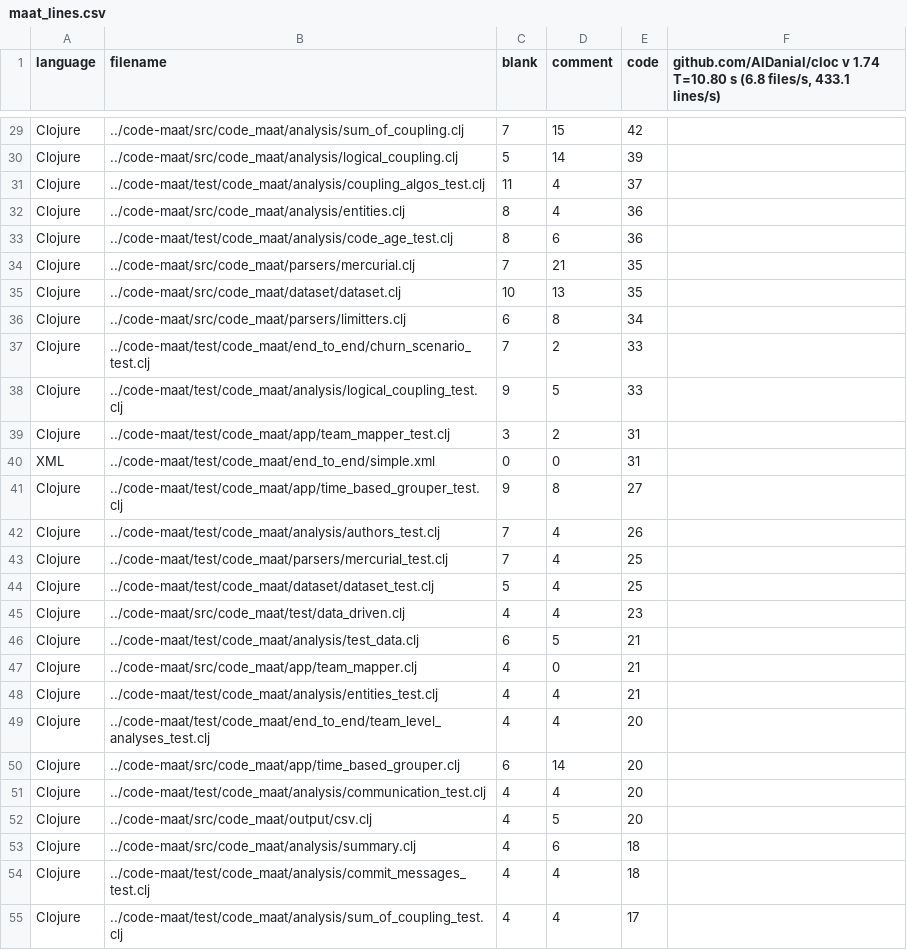
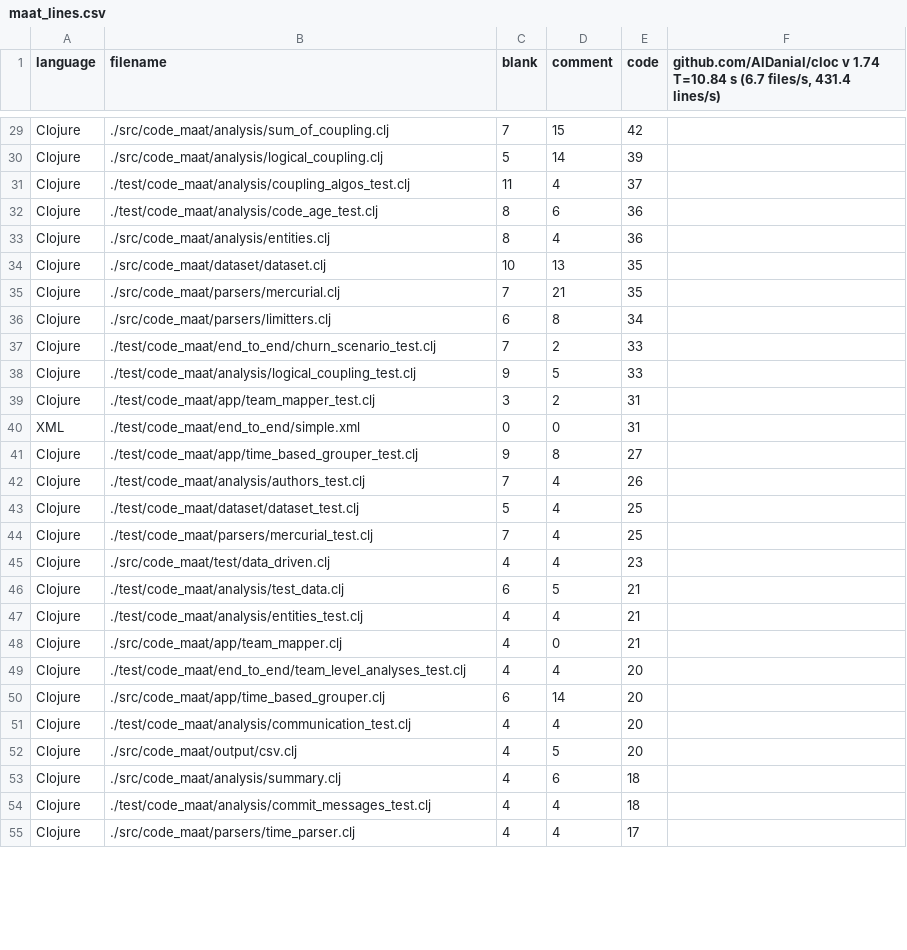
Before and after one commit to kliph/your-code-as-a-crime-scene, a CSV file: maat_lines.csv, drawn as a sheet; only a part is shown, gaps mark what is left out; removed rows and columns are numbered as before the commit, all else as after; the diff covers the shown part only; the diff names each change by its address in the sheet, - before the commit and + after, or states it on an @@ line.

Commit message:
Change how complexity analysis is done to ensure similar filenames
- Different filenames for frequencies and lines silent failures in the
  python script

```diff
--- a/maat_lines.csv
+++ b/maat_lines.csv
-F1: …v 1.74 T=10.80 s (6.8 files/s, 433.1 lines/s)
+F1: …v 1.74 T=10.84 s (6.7 files/s, 431.4 lines/s)
-B29 (filename): ../code-maat/src/code_maat/analysis/sum_of_coupling.clj
+B29 (filename): ./src/code_maat/analysis/sum_of_coupling.clj
-B30 (filename): ../code-maat/src/code_maat/analysis/logical_coupling.clj
+B30 (filename): ./src/code_maat/analysis/logical_coupling.clj
-B31 (filename): ../code-maat/test/code_maat/analysis/coupling_algos_test.clj
+B31 (filename): ./test/code_maat/analysis/coupling_algos_test.clj
-row 32: Clojure | ../code-maat/src/code_maat/analysis/entities.clj | 8 | 4 | 36
-B32 (filename): ../code-maat/test/code_maat/analysis/code_age_test.clj
+B32 (filename): ./test/code_maat/analysis/code_age_test.clj
+row 33: Clojure | ./src/code_maat/analysis/entities.clj | 8 | 4 | 36
+row 34: Clojure | ./src/code_maat/dataset/dataset.clj | 10 | 13 | 35
-B35 (filename): ../code-maat/src/code_maat/parsers/mercurial.clj
+B35 (filename): ./src/code_maat/parsers/mercurial.clj
-row 35: Clojure | ../code-maat/src/code_maat/dataset/dataset.clj | 10 | 13 | 35
-B36 (filename): ../code-maat/src/code_maat/parsers/limitters.clj
+B36 (filename): ./src/code_maat/parsers/limitters.clj
-B37 (filename): ../code-maat/test/code_maat/end_to_end/churn_scenario_test.clj
+B37 (filename): ./test/code_maat/end_to_end/churn_scenario_test.clj
-B38 (filename): ../code-maat/test/code_maat/analysis/logical_coupling_test.clj
+B38 (filename): ./test/code_maat/analysis/logical_coupling_test.clj
-B39 (filename): ../code-maat/test/code_maat/app/team_mapper_test.clj
+B39 (filename): ./test/code_maat/app/team_mapper_test.clj
-B40 (filename): ../code-maat/test/code_maat/end_to_end/simple.xml
+B40 (filename): ./test/code_maat/end_to_end/simple.xml
-B41 (filename): ../code-maat/test/code_maat/app/time_based_grouper_test.clj
+B41 (filename): ./test/code_maat/app/time_based_grouper_test.clj
-B42 (filename): ../code-maat/test/code_maat/analysis/authors_test.clj
+B42 (filename): ./test/code_maat/analysis/authors_test.clj
+row 43: Clojure | ./test/code_maat/dataset/dataset_test.clj | 5 | 4 | 25
-B44 (filename): ../code-maat/test/code_maat/parsers/mercurial_test.clj
+B44 (filename): ./test/code_maat/parsers/mercurial_test.clj
-row 44: Clojure | ../code-maat/test/code_maat/dataset/dataset_test.clj | 5 | 4 | 25
-B45 (filename): ../code-maat/src/code_maat/test/data_driven.clj
+B45 (filename): ./src/code_maat/test/data_driven.clj
-B46 (filename): ../code-maat/test/code_maat/analysis/test_data.clj
+B46 (filename): ./test/code_maat/analysis/test_data.clj
-row 47: Clojure | ../code-maat/src/code_maat/app/team_mapper.clj | 4 | 0 | 21
-B47 (filename): ../code-maat/test/code_maat/analysis/entities_test.clj
+B47 (filename): ./test/code_maat/analysis/entities_test.clj
+row 48: Clojure | ./src/code_maat/app/team_mapper.clj | 4 | 0 | 21
-B49 (filename): ../code-maat/test/code_maat/end_to_end/team_level_analyses_test.clj
+B49 (filename): ./test/code_maat/end_to_end/team_level_analyses_test.clj
-B50 (filename): ../code-maat/src/code_maat/app/time_based_grouper.clj
+B50 (filename): ./src/code_maat/app/time_based_grouper.clj
-B51 (filename): ../code-maat/test/code_maat/analysis/communication_test.clj
+B51 (filename): ./test/code_maat/analysis/communication_test.clj
-B52 (filename): ../code-maat/src/code_maat/output/csv.clj
+B52 (filename): ./src/code_maat/output/csv.clj
-B53 (filename): ../code-maat/src/code_maat/analysis/summary.clj
+B53 (filename): ./src/code_maat/analysis/summary.clj
-B54 (filename): ../code-maat/test/code_maat/analysis/commit_messages_test.clj
+B54 (filename): ./test/code_maat/analysis/commit_messages_test.clj
-B55 (filename): ../code-maat/test/code_maat/analysis/sum_of_coupling_test.clj
+B55 (filename): ./src/code_maat/parsers/time_parser.clj
```
Also changed, not shown: 4 added rows, 4 removed rows and 42 edited cells elsewhere in this file, 1 other file.
